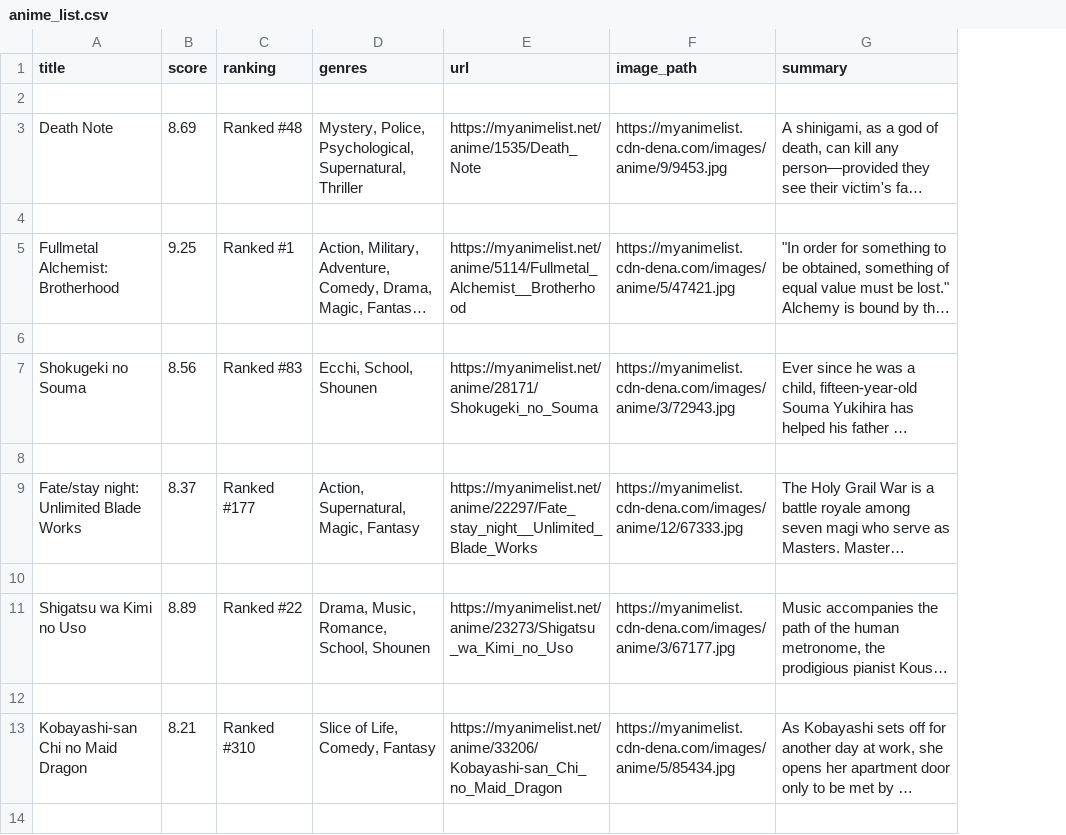
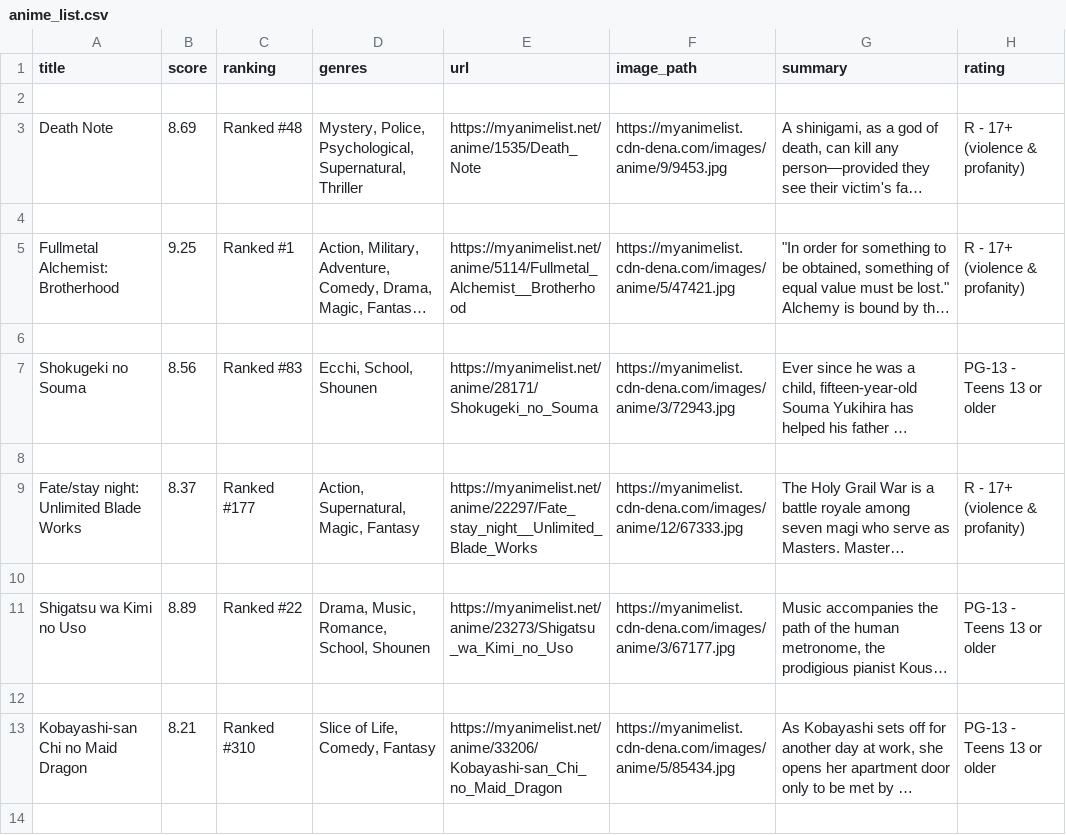
Before and after one commit to Qblack/anime-list, a CSV file: anime_list.csv, drawn as a sheet; only a part is shown; long unchanged cells end in …; the diff names each change by its address in the sheet, - before the commit and + after, or states it on an @@ line.

Commit message:
added rating for kids

```diff
--- a/anime_list.csv
+++ b/anime_list.csv
+column H (rating), rows 3-13: R - 17+ (violence & profanity) |  | R - 17+ (violence & profanity) |  | PG-13 - Teens 13 or older |  | R - 17+ (violence & profanity) |  | PG-13 - Teens 13 or older |  | PG-13 - Teens 13 or older
```
Also changed, not shown: 2 other files.
